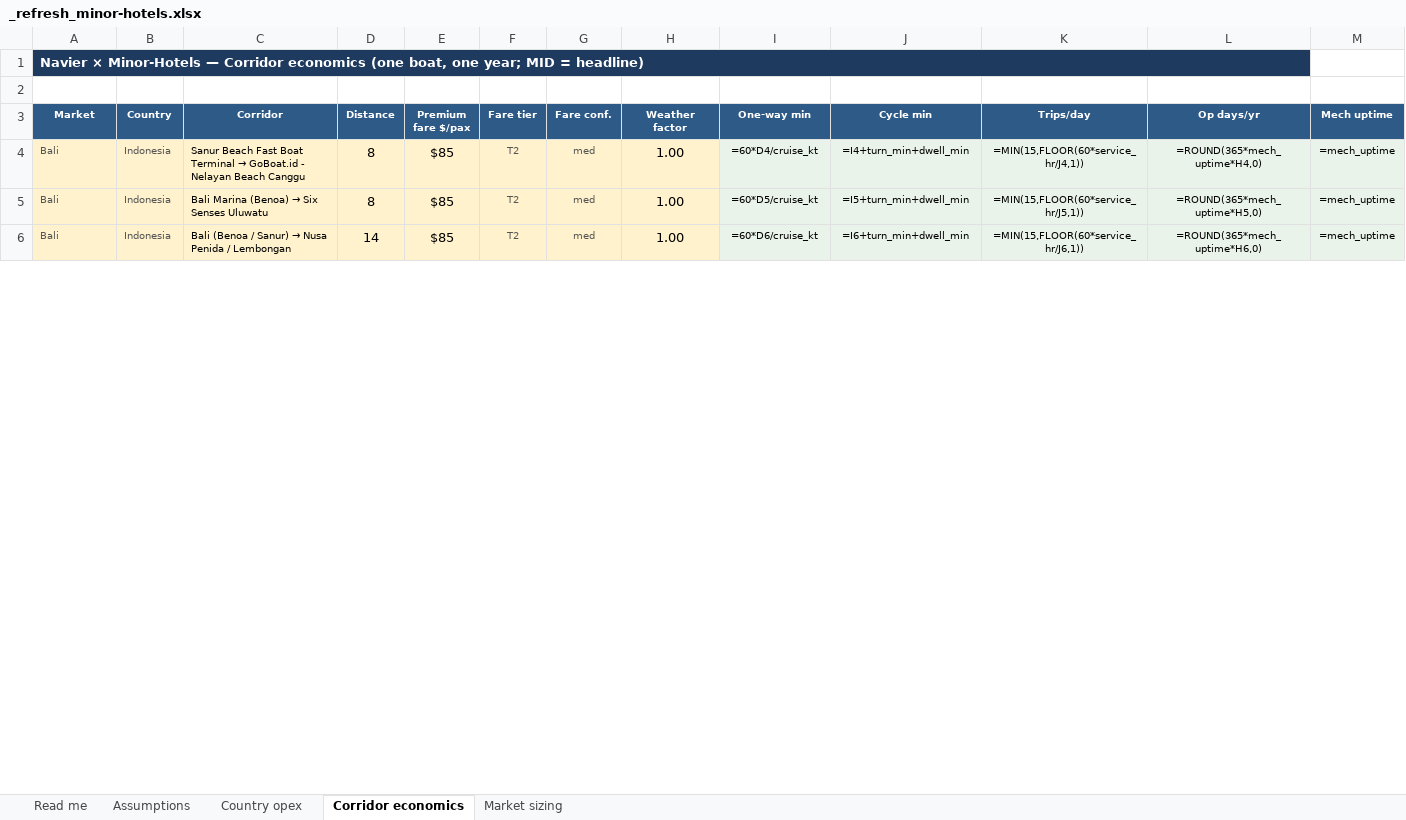
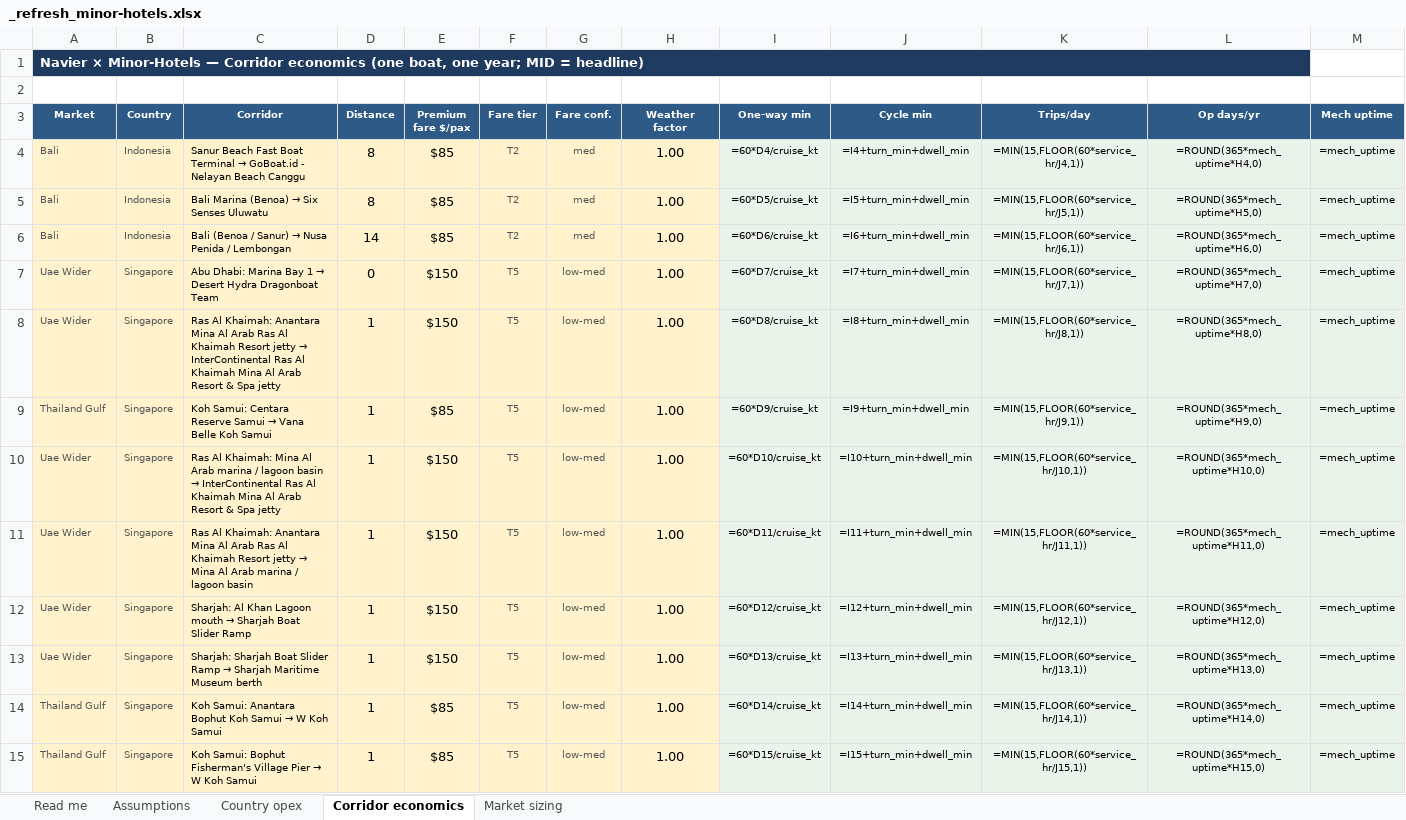
Before and after one commit to jaideepdhanoa/navier-atlas, an Excel workbook: finance/_refresh_minor-hotels.xlsx, sheet Corridor economics, drawn as a sheet; only a part is shown; values as stored, in another font and other column widths than the file's, no borders; formulas without a stored value are shown as written; rows hold the shown columns only; the diff covers the shown part only; the diff names each change by its address in the sheet, - before the commit and + after, or states it on an @@ line.

Commit message:
feat: Minor Hotels Phase-2b + India corporate economics dedupe
Minor Hotels: model Thailand Gulf/Maldives/UAE-wider captive floors (41
corridors); SOM floor rises to $16M; 44/80 journeys bound.

India: differentiate Adani ($18.2M / 103 fleet) vs Reliance ($12.7M / 73
fleet) via partner-specific demand multipliers on scoped corridor views.

```diff
--- a/finance/_refresh_minor-hotels.xlsx (sheet Corridor economics)
+++ b/finance/_refresh_minor-hotels.xlsx (sheet Corridor economics)
+row 7: Uae Wider | Singapore | Abu Dhabi: Marina Bay 1 → Desert Hydra Dragonboat Team | 0 | $150 | T5 | low-med | 1.00 | =60*D7/cruise_kt | =I7+turn_min+dwell_min | =MIN(15,FLOOR(60*service_hr/J7,1)) | =ROUND(365*mech_uptime*H7,0) | =mech_uptime
+row 8: Uae Wider | Singapore | Ras Al Khaimah: Anantara Mina Al Arab Ras Al Khaimah Resort jetty → InterContinental Ras Al Khaimah Mina Al Arab Resort & Spa jetty | 1 | $150 | T5 | low-med | 1.00 | =60*D8/cruise_kt | =I8+turn_min+dwell_min | =MIN(15,FLOOR(60*service_hr/J8,1)) | =ROUND(365*mech_uptime*H8,0) | =mech_uptime
+row 9: Thailand Gulf | Singapore | Koh Samui: Centara Reserve Samui → Vana Belle Koh Samui | 1 | $85 | T5 | low-med | 1.00 | =60*D9/cruise_kt | =I9+turn_min+dwell_min | =MIN(15,FLOOR(60*service_hr/J9,1)) | =ROUND(365*mech_uptime*H9,0) | =mech_uptime
+row 10: Uae Wider | Singapore | Ras Al Khaimah: Mina Al Arab marina / lagoon basin → InterContinental Ras Al Khaimah Mina Al Arab Resort & Spa jetty | 1 | $150 | T5 | low-med | 1.00 | =60*D10/cruise_kt | =I10+turn_min+dwell_min | =MIN(15,FLOOR(60*service_hr/J10,1)) | =ROUND(365*mech_uptime*H10,0) | =mech_uptime
+row 11: Uae Wider | Singapore | Ras Al Khaimah: Anantara Mina Al Arab Ras Al Khaimah Resort jetty → Mina Al Arab marina / lagoon basin | 1 | $150 | T5 | low-med | 1.00 | =60*D11/cruise_kt | =I11+turn_min+dwell_min | =MIN(15,FLOOR(60*service_hr/J11,1)) | =ROUND(365*mech_uptime*H11,0) | =mech_uptime
+row 12: Uae Wider | Singapore | Sharjah: Al Khan Lagoon mouth → Sharjah Boat Slider Ramp | 1 | $150 | T5 | low-med | 1.00 | =60*D12/cruise_kt | =I12+turn_min+dwell_min | =MIN(15,FLOOR(60*service_hr/J12,1)) | =ROUND(365*mech_uptime*H12,0) | =mech_uptime
+row 13: Uae Wider | Singapore | Sharjah: Sharjah Boat Slider Ramp → Sharjah Maritime Museum berth | 1 | $150 | T5 | low-med | 1.00 | =60*D13/cruise_kt | =I13+turn_min+dwell_min | =MIN(15,FLOOR(60*service_hr/J13,1)) | =ROUND(365*mech_uptime*H13,0) | =mech_uptime
+row 14: Thailand Gulf | Singapore | Koh Samui: Anantara Bophut Koh Samui → W Koh Samui | 1 | $85 | T5 | low-med | 1.00 | =60*D14/cruise_kt | =I14+turn_min+dwell_min | =MIN(15,FLOOR(60*service_hr/J14,1)) | =ROUND(365*mech_uptime*H14,0) | =mech_uptime
+row 15: Thailand Gulf | Singapore | Koh Samui: Bophut Fisherman's Village Pier → W Koh Samui | 1 | $85 | T5 | low-med | 1.00 | =60*D15/cruise_kt | =I15+turn_min+dwell_min | =MIN(15,FLOOR(60*service_hr/J15,1)) | =ROUND(365*mech_uptime*H15,0) | =mech_uptime
```
Also changed, not shown: 23 added rows and 259 edited cells elsewhere in this sheet, sheet Country opex, 23 other files.
